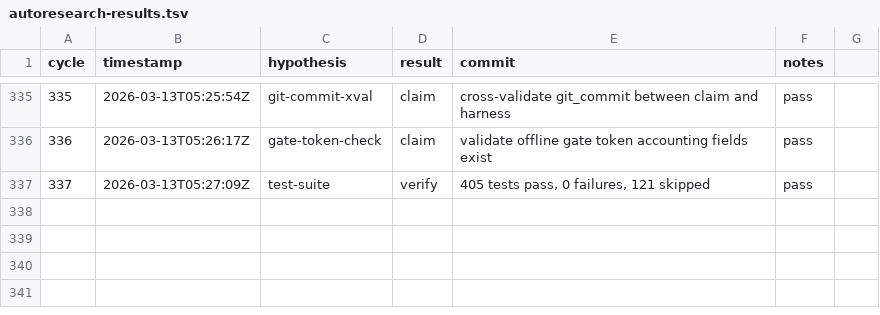
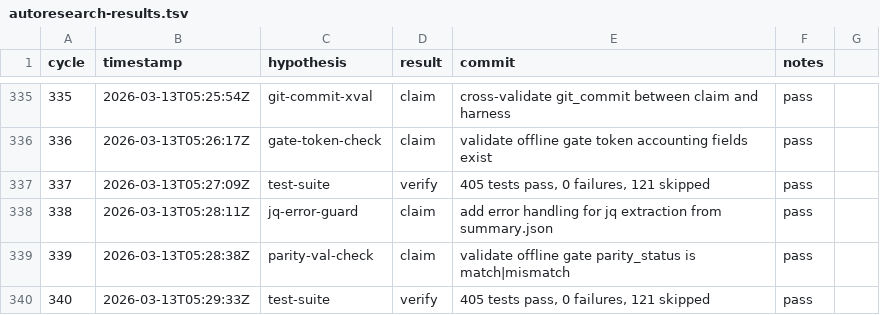
Before and after one commit to christopherkarani/Espresso, a TSV file: autoresearch-results.tsv, drawn as a sheet; only a part is shown, gaps mark what is left out; the diff names each change by its address in the sheet, - before the commit and + after, or states it on an @@ line.

```diff
--- a/autoresearch-results.tsv
+++ b/autoresearch-results.tsv
+row 338: 338 | 2026-03-13T05:28:11Z | jq-error-guard | claim | add error handling for jq extraction from summary.json | pass
+row 339: 339 | 2026-03-13T05:28:38Z | parity-val-check | claim | validate offline gate parity_status is match|mismatch | pass
+row 340: 340 | 2026-03-13T05:29:33Z | test-suite | verify | 405 tests pass, 0 failures, 121 skipped | pass
```
